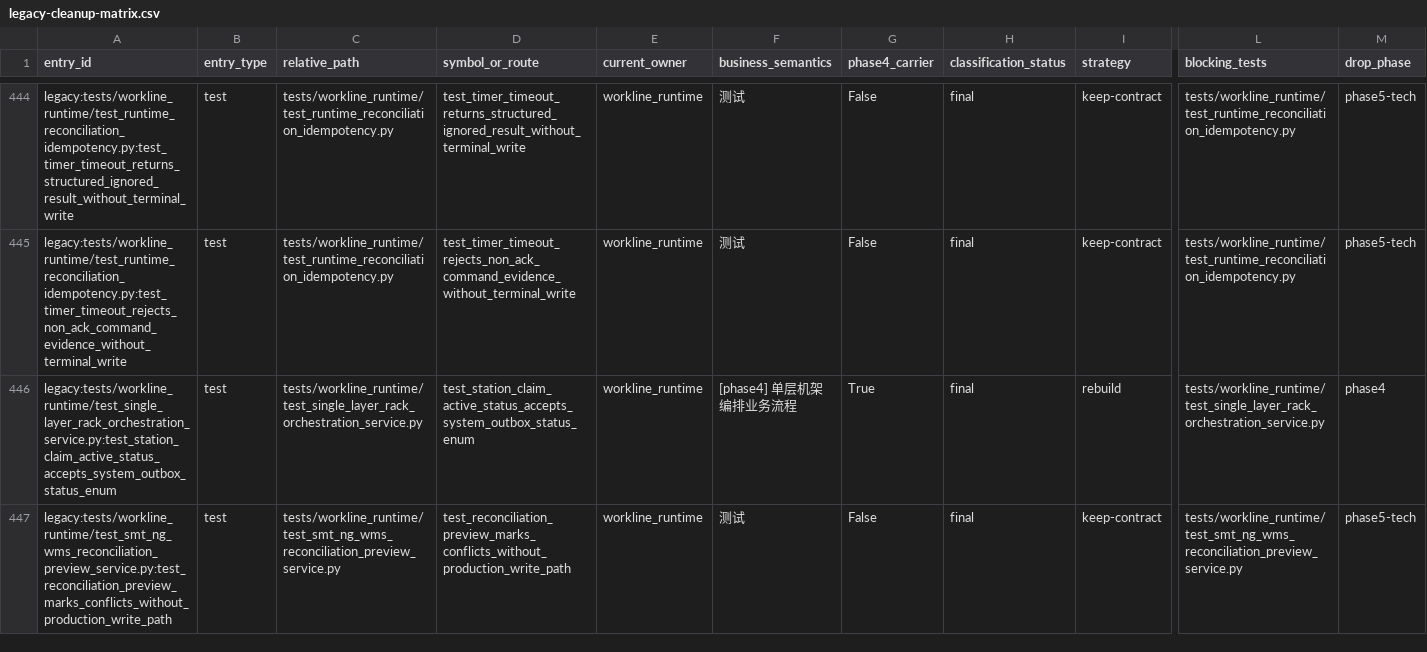
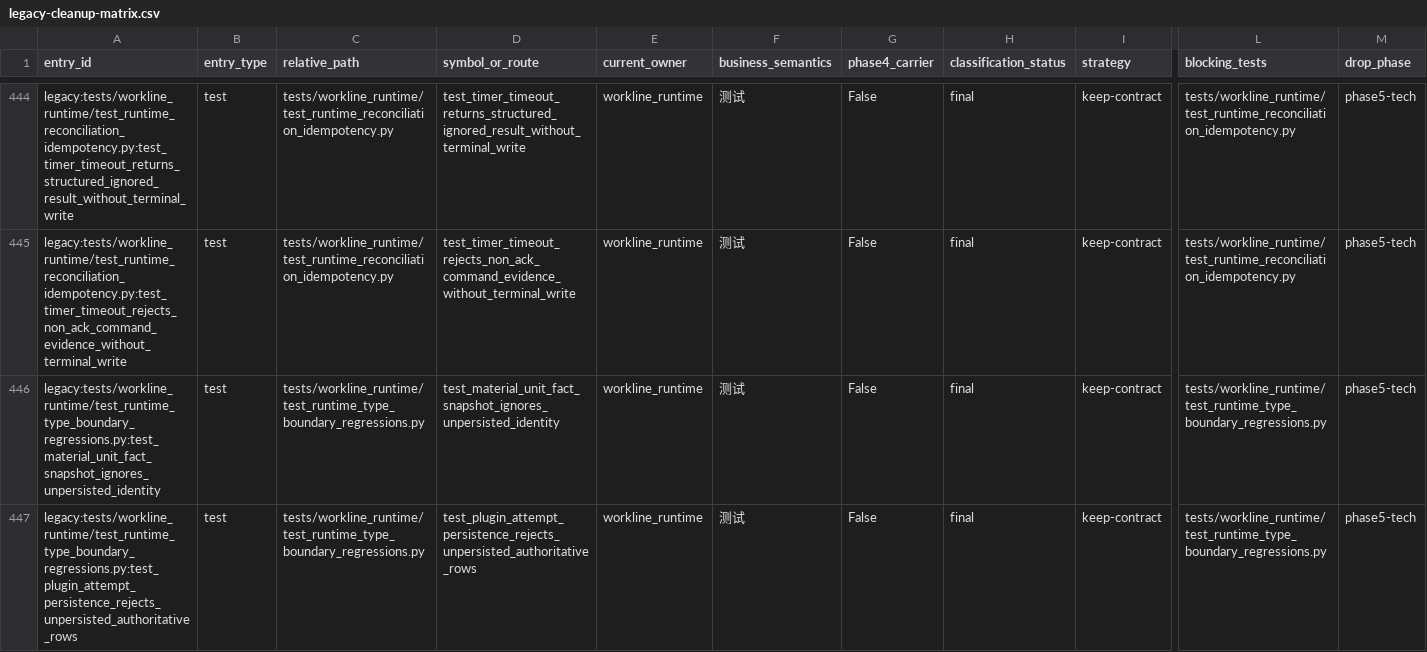
Before and after one commit to kaizhoumasha/wes_backend, a CSV file: docs/architecture/legacy-cleanup-matrix.csv, drawn as a sheet; only a part is shown, gaps mark what is left out; the shorter side is filled out with more unchanged rows; rows hold the shown columns only; the diff covers the shown part only; the diff names each change by its address in the sheet, - before the commit and + after, or states it on an @@ line.

```diff
--- a/docs/architecture/legacy-cleanup-matrix.csv
+++ b/docs/architecture/legacy-cleanup-matrix.csv
+row 446: legacy:tests/workline_runtime/test_runtime_type_boundary_regressions.py:test_material_unit_fact_snapshot_ignores_unpersisted_identity | test | tests/workline_runtime/test_runtime_type_boundary_regressions.py | test_material_unit_fact_snapshot_ignores_unpersisted_identity | workline_runtime | 测试 | False | final | keep-contract | tests/workline_runtime/test_runtime_type_boundary_regressions.py | phase5-tech
+row 447: legacy:tests/workline_runtime/test_runtime_type_boundary_regressions.py:test_plugin_attempt_persistence_rejects_unpersisted_authoritative_rows | test | tests/workline_runtime/test_runtime_type_boundary_regressions.py | test_plugin_attempt_persistence_rejects_unpersisted_authoritative_rows | workline_runtime | 测试 | False | final | keep-contract | tests/workline_runtime/test_runtime_type_boundary_regressions.py | phase5-tech
```
Also changed, not shown: 1 added row elsewhere in this file, 25 other files.
